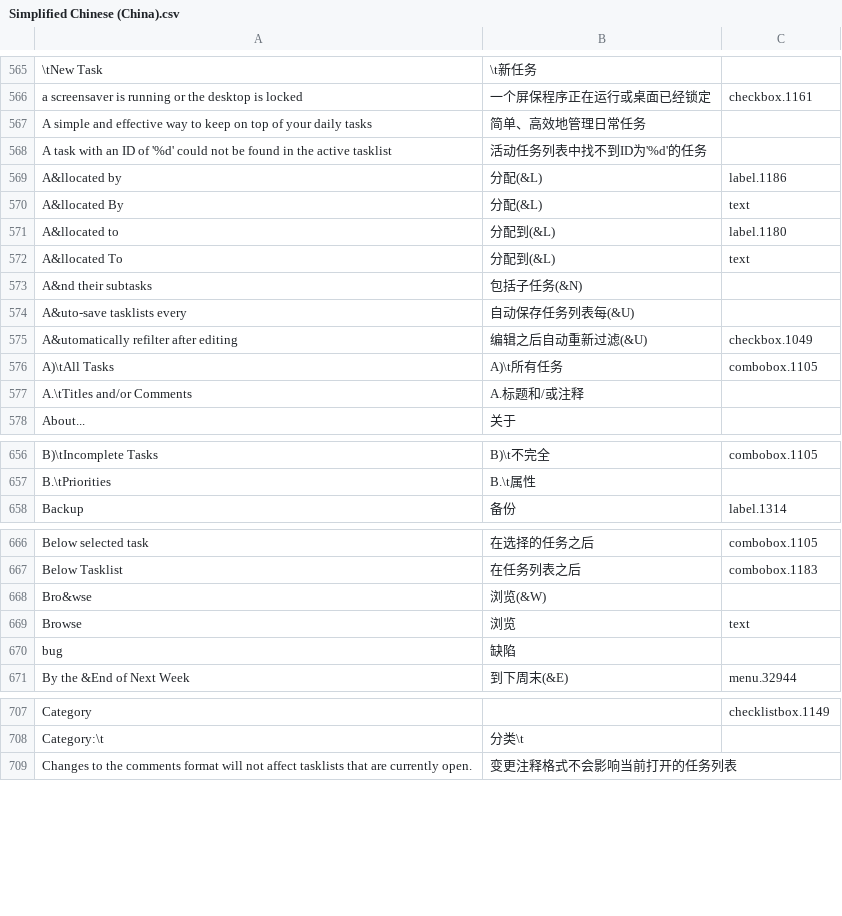
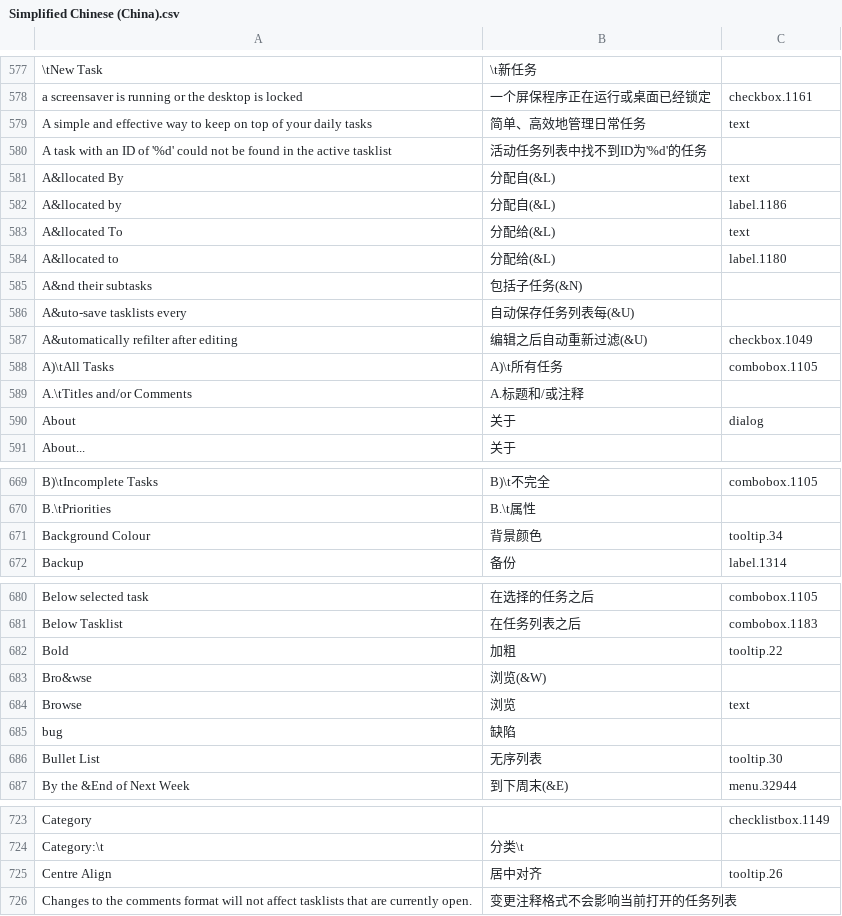
Before and after one commit to zero172/local-todolist, a CSV file: new_trans/Simplified Chinese (China).csv, drawn as a sheet; only a part is shown, gaps mark what is left out; removed rows and columns are numbered as before the commit, all else as after; the diff covers the shown part only; the diff names each change by its address in the sheet, - before the commit and + after, or states it on an @@ line.

```diff
--- a/new_trans/Simplified Chinese (China).csv
+++ b/new_trans/Simplified Chinese (China).csv
-C579: (empty)
+C579: text
+row 581: A&llocated By | 分配自(&L) | text
-B582: 分配(&L)
+B582: 分配自(&L)
-A583: A&llocated By
+A583: A&llocated To
-B583: 分配(&L)
+B583: 分配给(&L)
-B584: 分配到(&L)
+B584: 分配给(&L)
-row 572: A&llocated To | 分配到(&L) | text
+row 590: About | 关于 | dialog
+row 671: Background Colour | 背景颜色 | tooltip.34
+row 682: Bold | 加粗 | tooltip.22
+row 686: Bullet List | 无序列表 | tooltip.30
+row 725: Centre Align | 居中对齐 | tooltip.26
```
Also changed, not shown: 23 added rows, 1 removed row, 5 moved rows and 10 edited cells elsewhere in this file.
